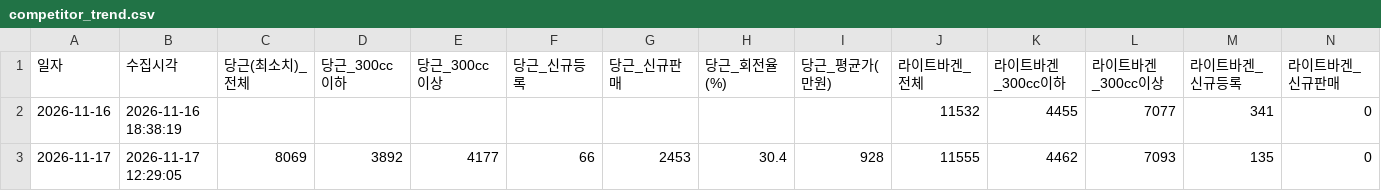
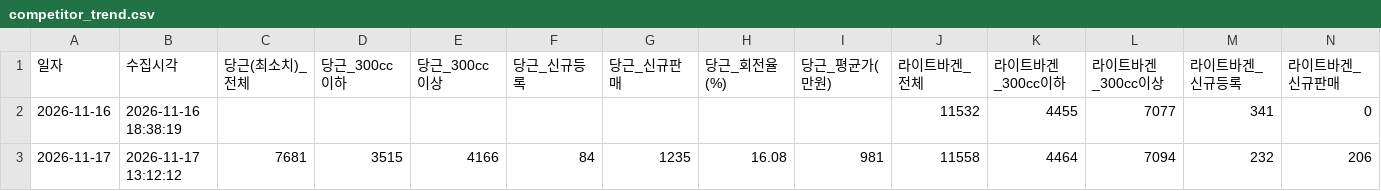
Before and after one commit to JisuKim-pokju82/c2c-bike-trend-tracker, a CSV file: competitor_trend.csv, drawn as a sheet; only a part is shown; the diff covers the shown part only; the diff names each change by its address in the sheet, - before the commit and + after, or states it on an @@ line.

```diff
--- a/competitor_trend.csv
+++ b/competitor_trend.csv
-B3 (수집시각): 2026-11-17 12:29:05
+B3 (수집시각): 2026-11-17 13:12:12
-C3 (당근(최소치)_전체): 8069
+C3 (당근(최소치)_전체): 7681
-D3 (당근_300cc이하): 3892
+D3 (당근_300cc이하): 3515
-E3 (당근_300cc이상): 4177
+E3 (당근_300cc이상): 4166
-F3 (당근_신규등록): 66
+F3 (당근_신규등록): 84
-G3 (당근_신규판매): 2453
+G3 (당근_신규판매): 1235
-H3 (당근_회전율(%)): 30.4
+H3 (당근_회전율(%)): 16.08
-I3 (당근_평균가(만원)): 928
+I3 (당근_평균가(만원)): 981
-J3 (라이트바겐_전체): 11555
+J3 (라이트바겐_전체): 11558
-K3 (라이트바겐_300cc이하): 4462
+K3 (라이트바겐_300cc이하): 4464
-L3 (라이트바겐_300cc이상): 7093
+L3 (라이트바겐_300cc이상): 7094
-M3 (라이트바겐_신규등록): 135
+M3 (라이트바겐_신규등록): 232
-N3 (라이트바겐_신규판매): 0
+N3 (라이트바겐_신규판매): 206
```
Also changed, not shown: 14 edited cells elsewhere in this file, database/bike_daily_summary_db.csv, 18 other files.
